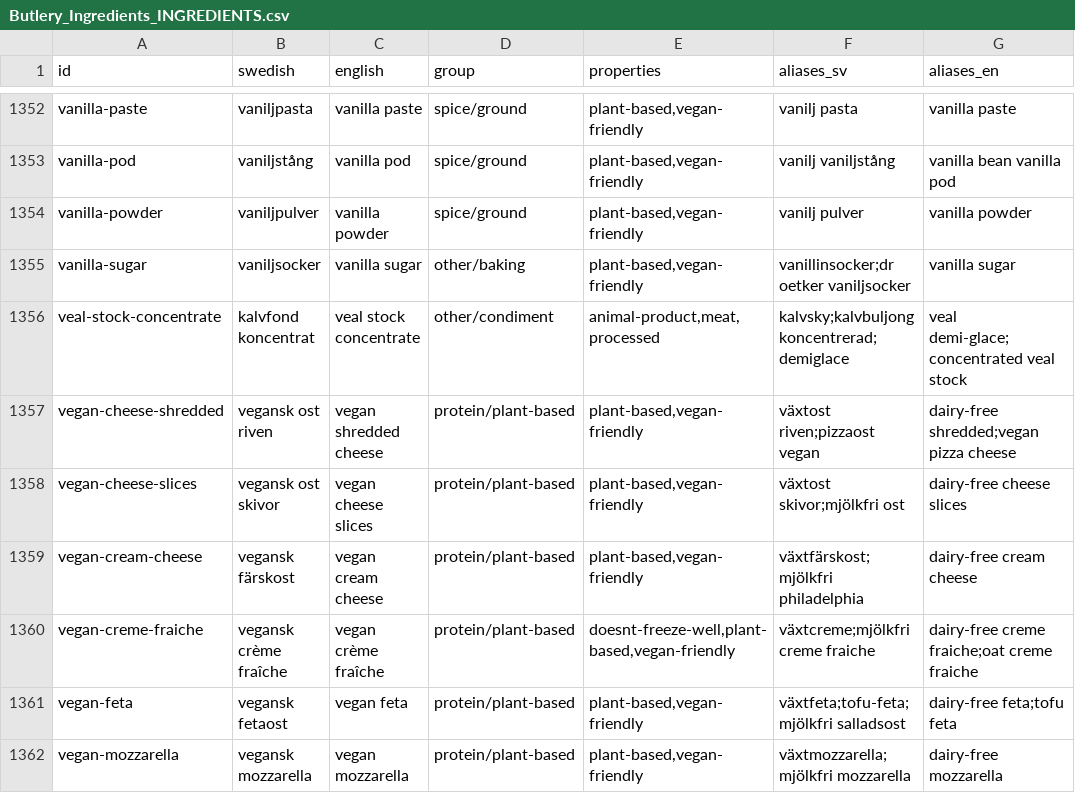
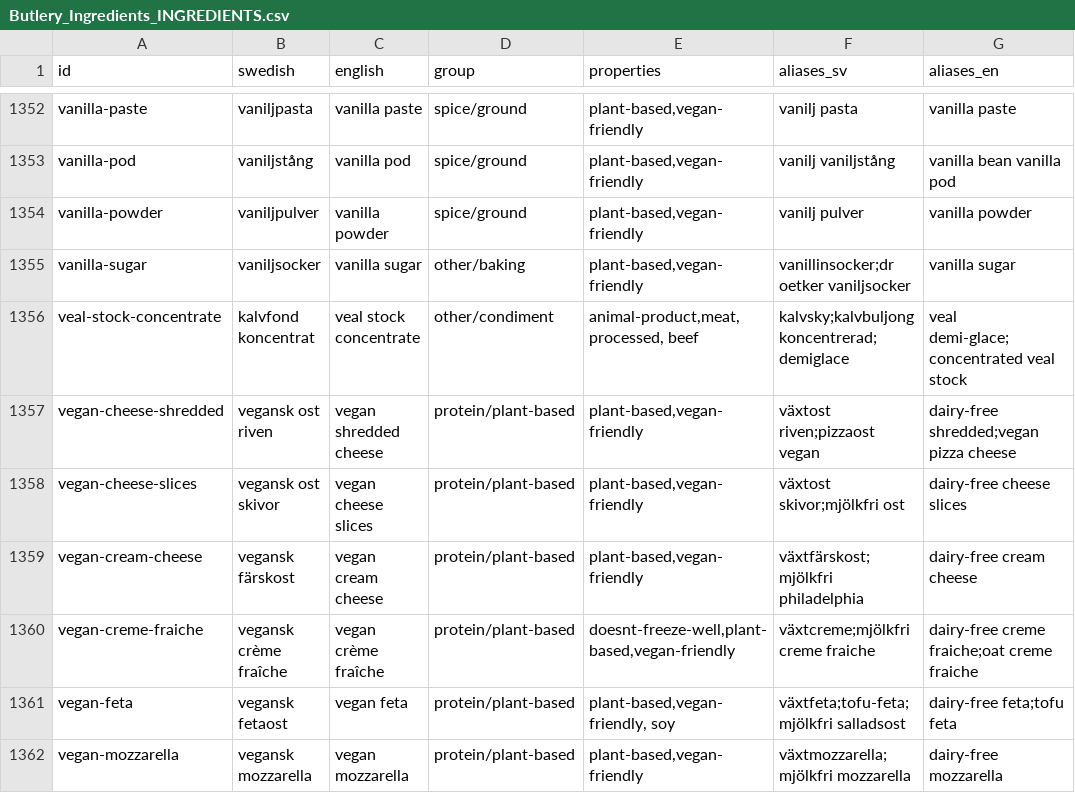
Before and after one commit to Malingisslen/butlery, a CSV file: docs/tagging/data/Butlery_Ingredients_INGREDIENTS.csv, drawn as a sheet; only a part is shown, gaps mark what is left out; the diff covers the shown part only; the diff names each change by its address in the sheet, - before the commit and + after, or states it on an @@ line.

```diff
--- a/docs/tagging/data/Butlery_Ingredients_INGREDIENTS.csv
+++ b/docs/tagging/data/Butlery_Ingredients_INGREDIENTS.csv
-E1356 (properties): animal-product,meat,processed
+E1356 (properties): animal-product,meat,processed, beef
-E1361 (properties): plant-based,vegan-friendly
+E1361 (properties): plant-based,vegan-friendly, soy
```
Also changed, not shown: 91 edited cells elsewhere in this file, 2 other files.
